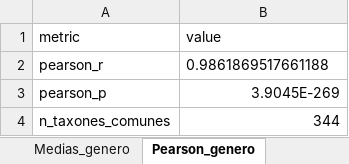
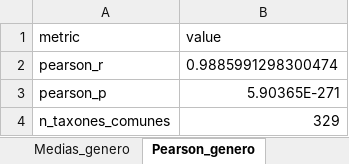
Before and after one commit to xXFenrir/16S-FenrirPipeline, an Excel workbook: Anexo_08_Diferencias_por_genero/Anexo_08_Diferencias_por_genero.xlsx, sheet Pearson_genero, drawn as a sheet; values as stored, in another font and other column widths than the file's, no borders; the diff names each change by its address in the sheet, - before the commit and + after, or states it on an @@ line.

```diff
--- a/Anexo_08_Diferencias_por_genero/Anexo_08_Diferencias_por_genero.xlsx (sheet Pearson_genero)
+++ b/Anexo_08_Diferencias_por_genero/Anexo_08_Diferencias_por_genero.xlsx (sheet Pearson_genero)
-B2 (value): 0.9861869517661188
+B2 (value): 0.9885991298300474
-B3 (value): 3.9045E-269
+B3 (value): 5.90365E-271
-B4 (value): 344
+B4 (value): 329
```
Also changed, not shown: sheet Medias_genero, sheet Generos_propios, sheet Pearson_resumen, Anexo_03_Estadisticas_pre_limpieza/Anexo_03_Estadisticas_pre_limpieza.xlsx, Anexo_04_Estadisticas_post_limpieza/Anexo_04_Estadisticas_post_limpieza.xlsx, 20 other files.
